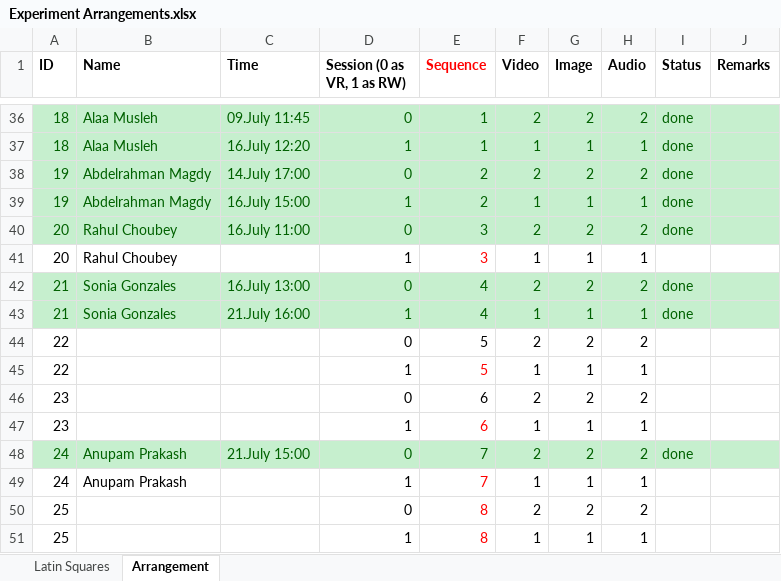
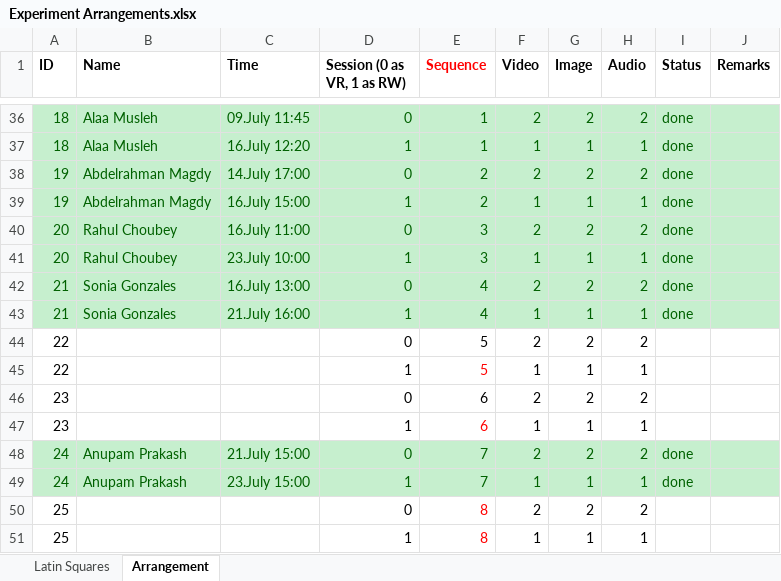
Before and after one commit to radiahrivu/MasterThesis, an Excel workbook: Experiment Arrangements.xlsx, sheet Arrangement, drawn as a sheet; only a part is shown, gaps mark what is left out; values as stored, in another font and other column widths than the file's, no borders; the diff names each change by its address in the sheet, - before the commit and + after, or states it on an @@ line.

Commit message:
More experiments

```diff
--- a/Experiment Arrangements.xlsx (sheet Arrangement)
+++ b/Experiment Arrangements.xlsx (sheet Arrangement)
-A41:J41 fill: none
+A41:J41 fill: #C6EFCE
-A41:B41 text colour: black
+A41:B41 text colour: #006100
-C41 (Time): (empty)
+C41 (Time): 23.July 10:00
-D41 text colour: black
+D41 text colour: #006100
-E41 text colour: #FF0000
+E41 text colour: #006100
-F41:H41 text colour: black
+F41:H41 text colour: #006100
-I41 (Status): (empty)
+I41 (Status): done
-A49:J49 fill: none
+A49:J49 fill: #C6EFCE
-A49:B49 text colour: black
+A49:B49 text colour: #006100
-C49 (Time): (empty)
+C49 (Time): 23.July 15:00
-D49 text colour: black
+D49 text colour: #006100
-E49 text colour: #FF0000
+E49 text colour: #006100
-F49:H49 text colour: black
+F49:H49 text colour: #006100
-I49 (Status): (empty)
+I49 (Status): done
```
Also changed, not shown: 5 other files.
